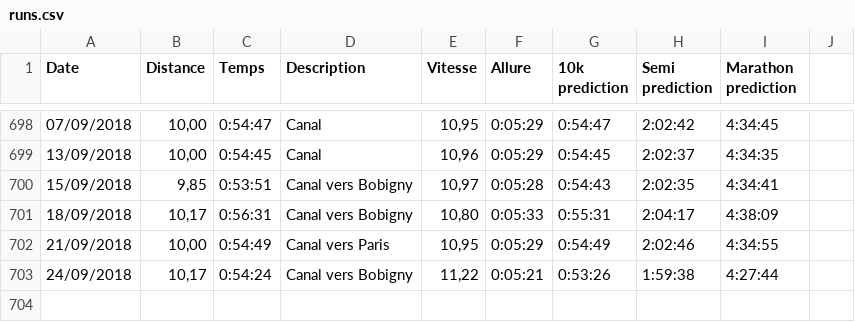
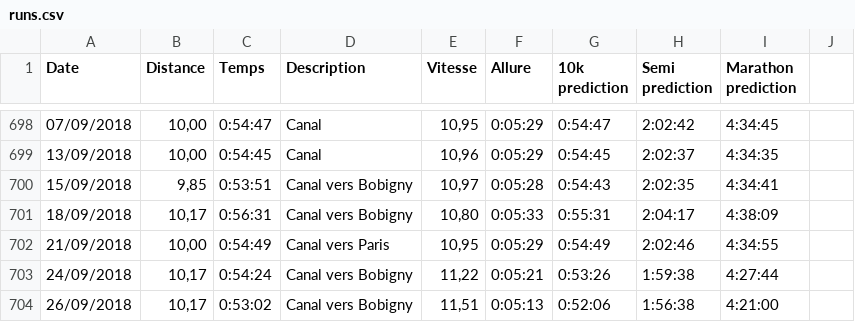
Before and after one commit to reneghosh/reneghosh.github.io, a CSV file: _data/runs.csv, drawn as a sheet; only a part is shown, gaps mark what is left out.

Commit message:
new run

```diff
--- a/_data/runs.csv
+++ b/_data/runs.csv
@@ -703 +703,2 @@ Date,Distance,Temps,Description,Vitesse,Allure,10k prediction,Semi prediction,Ma
 24/09/2018,"10,17",0:54:24,Canal vers Bobigny,"11,22",0:05:21,0:53:26,1:59:38,4:27:44,
+26/09/2018,"10,17",0:53:02,Canal vers Bobigny,"11,51",0:05:13,0:52:06,1:56:38,4:21:00,
```
